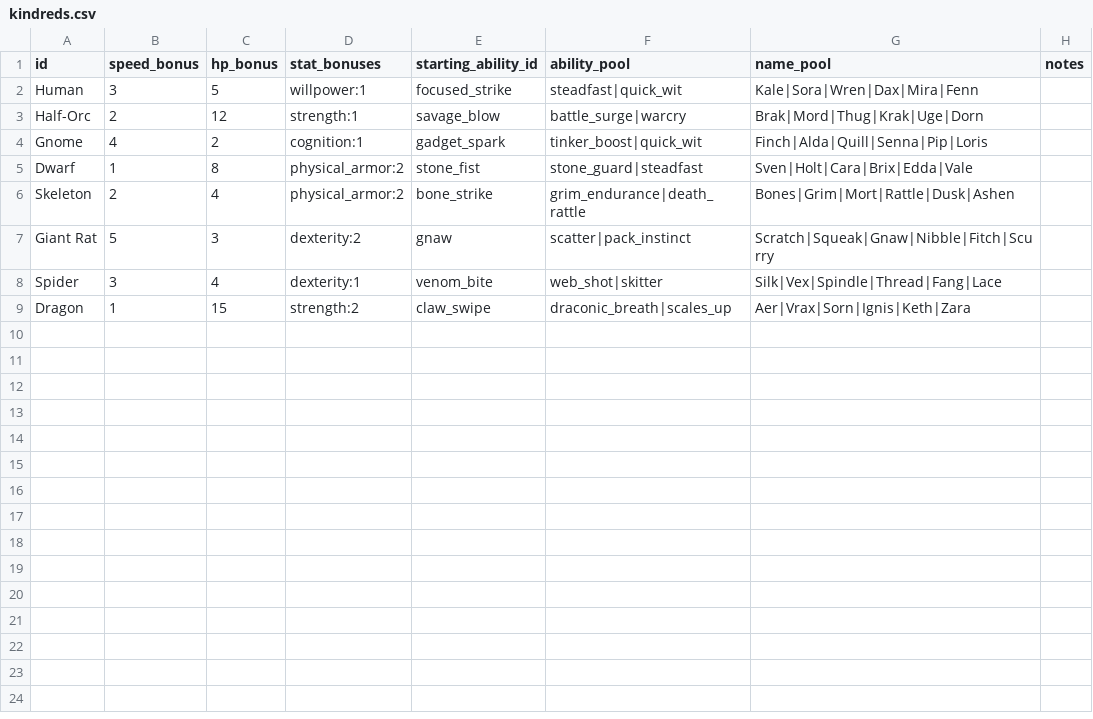
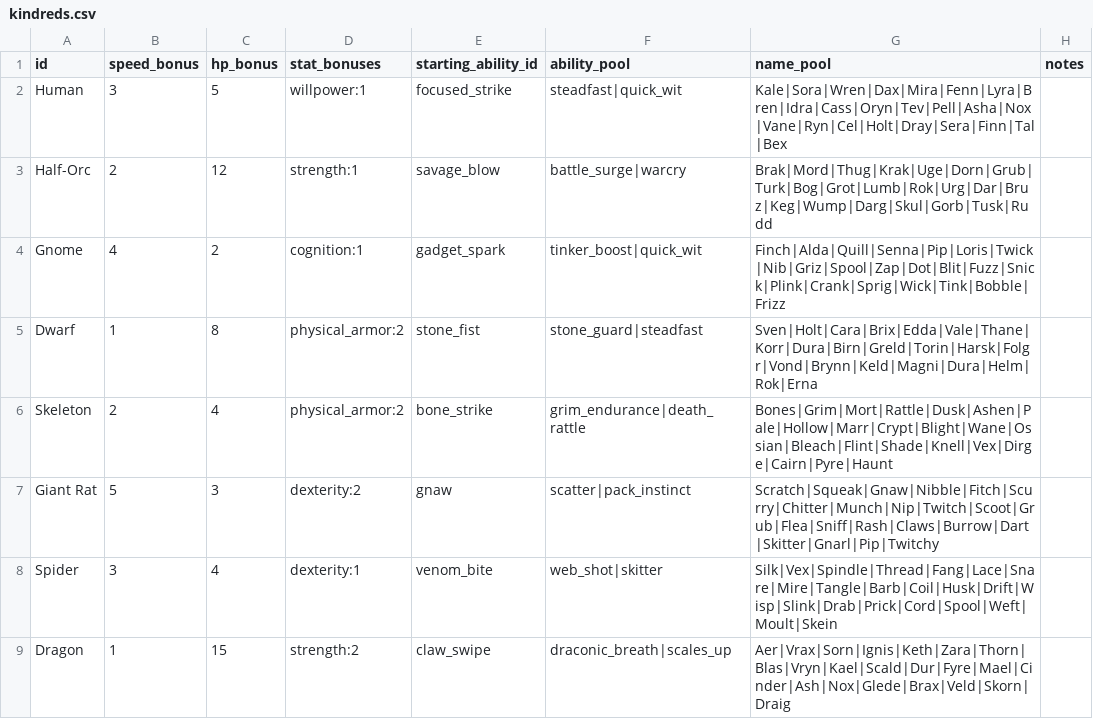
Before and after one commit to caleb-the-dev/RogueFinder, a CSV file: rogue-finder/data/kindreds.csv, drawn as a sheet.

```diff
--- a/rogue-finder/data/kindreds.csv
+++ b/rogue-finder/data/kindreds.csv
@@ -1,9 +1,9 @@
 id,speed_bonus,hp_bonus,stat_bonuses,starting_ability_id,ability_pool,name_pool,notes
-Human,3,5,willpower:1,focused_strike,steadfast|quick_wit,Kale|Sora|Wren|Dax|Mira|Fenn,
-Half-Orc,2,12,strength:1,savage_blow,battle_surge|warcry,Brak|Mord|Thug|Krak|Uge|Dorn,
-Gnome,4,2,cognition:1,gadget_spark,tinker_boost|quick_wit,Finch|Alda|Quill|Senna|Pip|Loris,
-Dwarf,1,8,physical_armor:2,stone_fist,stone_guard|steadfast,Sven|Holt|Cara|Brix|Edda|Vale,
-Skeleton,2,4,physical_armor:2,bone_strike,grim_endurance|death_rattle,Bones|Grim|Mort|Rattle|Dusk|Ashen,
-Giant Rat,5,3,dexterity:2,gnaw,scatter|pack_instinct,Scratch|Squeak|Gnaw|Nibble|Fitch|Scurry,
-Spider,3,4,dexterity:1,venom_bite,web_shot|skitter,Silk|Vex|Spindle|Thread|Fang|Lace,
-Dragon,1,15,strength:2,claw_swipe,draconic_breath|scales_up,Aer|Vrax|Sorn|Ignis|Keth|Zara,
+Human,3,5,willpower:1,focused_strike,steadfast|quick_wit,Kale|Sora|Wren|Dax|Mira|Fenn|Lyra|Bren|Idra|Cass|Oryn|Tev|Pell|Asha|Nox|Vane|Ryn|Cel|Holt|Dray|Sera|Finn|Tal|Bex,
+Half-Orc,2,12,strength:1,savage_blow,battle_surge|warcry,Brak|Mord|Thug|Krak|Uge|Dorn|Grub|Turk|Bog|Grot|Lumb|Rok|Urg|Dar|Bruz|Keg|Wump|Darg|Skul|Gorb|Tusk|Rudd,
+Gnome,4,2,cognition:1,gadget_spark,tinker_boost|quick_wit,Finch|Alda|Quill|Senna|Pip|Loris|Twick|Nib|Griz|Spool|Zap|Dot|Blit|Fuzz|Snick|Plink|Crank|Sprig|Wick|Tink|Bobble|Frizz,
+Dwarf,1,8,physical_armor:2,stone_fist,stone_guard|steadfast,Sven|Holt|Cara|Brix|Edda|Vale|Thane|Korr|Dura|Birn|Greld|Torin|Harsk|Folgr|Vond|Brynn|Keld|Magni|Dura|Helm|Rok|Erna,
+Skeleton,2,4,physical_armor:2,bone_strike,grim_endurance|death_rattle,Bones|Grim|Mort|Rattle|Dusk|Ashen|Pale|Hollow|Marr|Crypt|Blight|Wane|Ossian|Bleach|Flint|Shade|Knell|Vex|Dirge|Cairn|Pyre|Haunt,
+Giant Rat,5,3,dexterity:2,gnaw,scatter|pack_instinct,Scratch|Squeak|Gnaw|Nibble|Fitch|Scurry|Chitter|Munch|Nip|Twitch|Scoot|Grub|Flea|Sniff|Rash|Claws|Burrow|Dart|Skitter|Gnarl|Pip|Twitchy,
+Spider,3,4,dexterity:1,venom_bite,web_shot|skitter,Silk|Vex|Spindle|Thread|Fang|Lace|Snare|Mire|Tangle|Barb|Coil|Husk|Drift|Wisp|Slink|Drab|Prick|Cord|Spool|Weft|Moult|Skein,
+Dragon,1,15,strength:2,claw_swipe,draconic_breath|scales_up,Aer|Vrax|Sorn|Ignis|Keth|Zara|Thorn|Blas|Vryn|Kael|Scald|Dur|Fyre|Mael|Cinder|Ash|Nox|Glede|Brax|Veld|Skorn|Draig,
```
Also changed, not shown: 1 other file.
